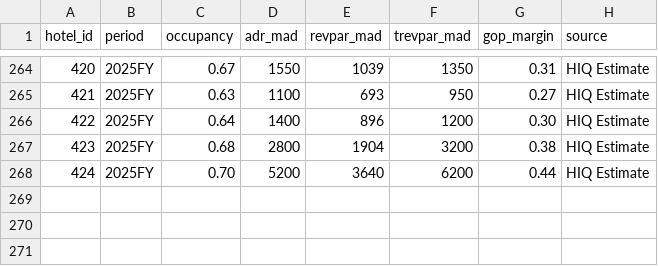
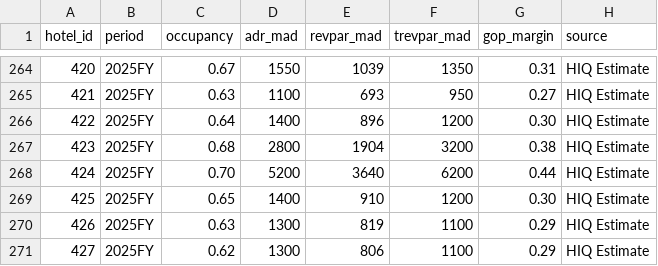
Before and after one commit to oaddahre/hospitalityiq, a CSV file: performance.csv, drawn as a sheet; only a part is shown, gaps mark what is left out; the diff names each change by its address in the sheet, - before the commit and + after, or states it on an @@ line.

```diff
--- a/performance.csv
+++ b/performance.csv
+row 269: 425 | 2025FY | 0.65 | 1400 | 910 | 1200 | 0.30 | HIQ Estimate
+row 270: 426 | 2025FY | 0.63 | 1300 | 819 | 1100 | 0.29 | HIQ Estimate
+row 271: 427 | 2025FY | 0.62 | 1300 | 806 | 1100 | 0.29 | HIQ Estimate
```
Also changed, not shown: hotels.csv, 1 other file.
